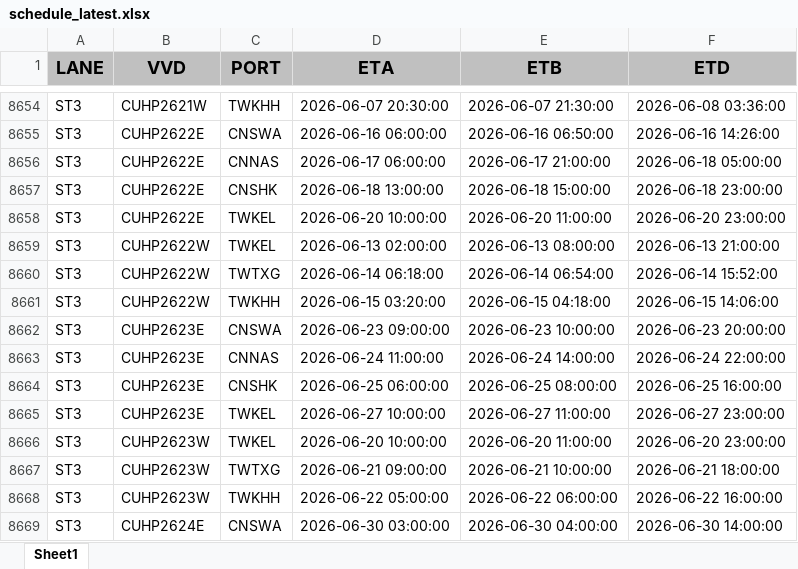
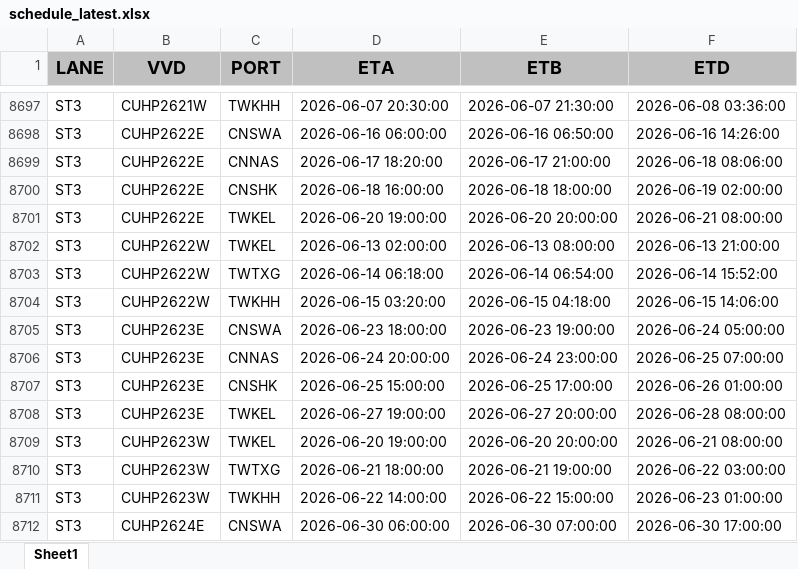
Before and after one commit to BOBWZW2/data-base, an Excel workbook: schedule_latest.xlsx, sheet Sheet1, drawn as a sheet; only a part is shown, gaps mark what is left out; values as stored, in another font and other column widths than the file's, no borders; addresses are those after the commit; the diff covers the shown part only; the diff names each change by its address in the sheet, - before the commit and + after, or states it on an @@ line.

```diff
--- a/schedule_latest.xlsx (sheet Sheet1)
+++ b/schedule_latest.xlsx (sheet Sheet1)
-D8699 (ETA): 2026-06-17 06:00:00
+D8699 (ETA): 2026-06-17 18:20:00
-F8699 (ETD): 2026-06-18 05:00:00
+F8699 (ETD): 2026-06-18 08:06:00
-D8700 (ETA): 2026-06-18 13:00:00
+D8700 (ETA): 2026-06-18 16:00:00
-E8700 (ETB): 2026-06-18 15:00:00
+E8700 (ETB): 2026-06-18 18:00:00
-F8700 (ETD): 2026-06-18 23:00:00
+F8700 (ETD): 2026-06-19 02:00:00
-D8701 (ETA): 2026-06-20 10:00:00
+D8701 (ETA): 2026-06-20 19:00:00
-E8701 (ETB): 2026-06-20 11:00:00
+E8701 (ETB): 2026-06-20 20:00:00
-F8701 (ETD): 2026-06-20 23:00:00
+F8701 (ETD): 2026-06-21 08:00:00
-D8705 (ETA): 2026-06-23 09:00:00
+D8705 (ETA): 2026-06-23 18:00:00
-E8705 (ETB): 2026-06-23 10:00:00
+E8705 (ETB): 2026-06-23 19:00:00
-F8705 (ETD): 2026-06-23 20:00:00
+F8705 (ETD): 2026-06-24 05:00:00
-D8706 (ETA): 2026-06-24 11:00:00
+D8706 (ETA): 2026-06-24 20:00:00
-E8706 (ETB): 2026-06-24 14:00:00
+E8706 (ETB): 2026-06-24 23:00:00
-F8706 (ETD): 2026-06-24 22:00:00
+F8706 (ETD): 2026-06-25 07:00:00
-D8707 (ETA): 2026-06-25 06:00:00
+D8707 (ETA): 2026-06-25 15:00:00
-E8707 (ETB): 2026-06-25 08:00:00
+E8707 (ETB): 2026-06-25 17:00:00
-F8707 (ETD): 2026-06-25 16:00:00
+F8707 (ETD): 2026-06-26 01:00:00
-D8708 (ETA): 2026-06-27 10:00:00
+D8708 (ETA): 2026-06-27 19:00:00
-E8708 (ETB): 2026-06-27 11:00:00
+E8708 (ETB): 2026-06-27 20:00:00
-F8708 (ETD): 2026-06-27 23:00:00
+F8708 (ETD): 2026-06-28 08:00:00
-D8709 (ETA): 2026-06-20 10:00:00
+D8709 (ETA): 2026-06-20 19:00:00
-E8709 (ETB): 2026-06-20 11:00:00
+E8709 (ETB): 2026-06-20 20:00:00
-F8709 (ETD): 2026-06-20 23:00:00
+F8709 (ETD): 2026-06-21 08:00:00
-D8710 (ETA): 2026-06-21 09:00:00
+D8710 (ETA): 2026-06-21 18:00:00
-E8710 (ETB): 2026-06-21 10:00:00
+E8710 (ETB): 2026-06-21 19:00:00
-F8710 (ETD): 2026-06-21 18:00:00
+F8710 (ETD): 2026-06-22 03:00:00
-D8711 (ETA): 2026-06-22 05:00:00
+D8711 (ETA): 2026-06-22 14:00:00
-E8711 (ETB): 2026-06-22 06:00:00
+E8711 (ETB): 2026-06-22 15:00:00
-F8711 (ETD): 2026-06-22 16:00:00
+F8711 (ETD): 2026-06-23 01:00:00
-D8712 (ETA): 2026-06-30 03:00:00
+D8712 (ETA): 2026-06-30 06:00:00
-E8712 (ETB): 2026-06-30 04:00:00
+E8712 (ETB): 2026-06-30 07:00:00
-F8712 (ETD): 2026-06-30 14:00:00
+F8712 (ETD): 2026-06-30 17:00:00
```
Also changed, not shown: 47 added rows, 4 removed rows, 1 moved row and 967 edited cells elsewhere in this sheet.
